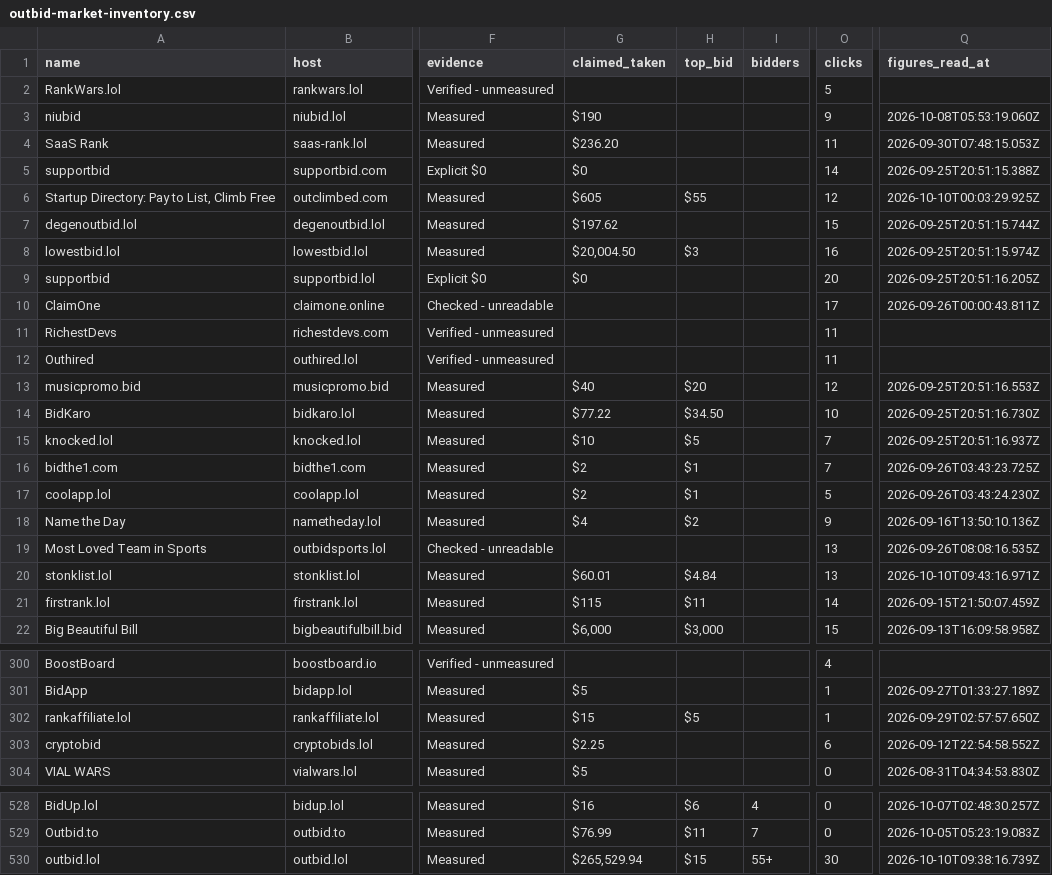
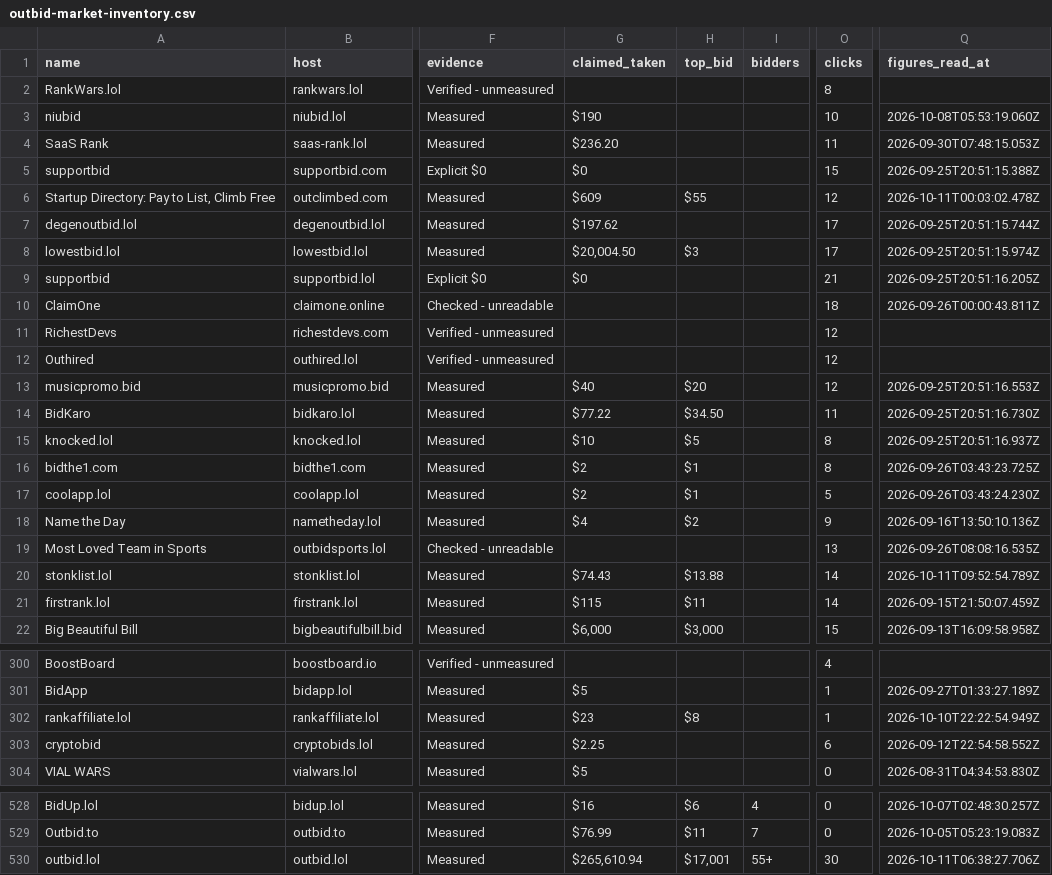
Before and after one commit to clickalex/Outbid.lol_copy_demo, a CSV file: data/outbid-market-inventory.csv, drawn as a sheet; only a part is shown, gaps mark what is left out; the diff covers the shown part only; the diff names each change by its address in the sheet, - before the commit and + after, or states it on an @@ line.

```diff
--- a/data/outbid-market-inventory.csv
+++ b/data/outbid-market-inventory.csv
-O2 (clicks): 5
+O2 (clicks): 8
-O3 (clicks): 9
+O3 (clicks): 10
-O5 (clicks): 14
+O5 (clicks): 15
-G6 (claimed_taken): $605
+G6 (claimed_taken): $609
-Q6 (figures_read_at): 2026-10-10T00:03:29.925Z
+Q6 (figures_read_at): 2026-10-11T00:03:02.478Z
-O7 (clicks): 15
+O7 (clicks): 17
-O8 (clicks): 16
+O8 (clicks): 17
-O9 (clicks): 20
+O9 (clicks): 21
-O10 (clicks): 17
+O10 (clicks): 18
-O11:O12 (clicks): 11
+O11:O12 (clicks): 12
-O14 (clicks): 10
+O14 (clicks): 11
-O15:O16 (clicks): 7
+O15:O16 (clicks): 8
-G20 (claimed_taken): $60.01
+G20 (claimed_taken): $74.43
-H20 (top_bid): $4.84
+H20 (top_bid): $13.88
-O20 (clicks): 13
+O20 (clicks): 14
-Q20 (figures_read_at): 2026-10-10T09:43:16.971Z
+Q20 (figures_read_at): 2026-10-11T09:52:54.789Z
-G302 (claimed_taken): $15
+G302 (claimed_taken): $23
-H302 (top_bid): $5
+H302 (top_bid): $8
-Q302 (figures_read_at): 2026-09-29T02:57:57.650Z
+Q302 (figures_read_at): 2026-10-10T22:22:54.949Z
-G530 (claimed_taken): $265,529.94
+G530 (claimed_taken): $265,610.94
-H530 (top_bid): $15
+H530 (top_bid): $17,001
-Q530 (figures_read_at): 2026-10-10T09:38:16.739Z
+Q530 (figures_read_at): 2026-10-11T06:38:27.706Z
```
Also changed, not shown: 18 edited cells elsewhere in this file, 4 other files.
